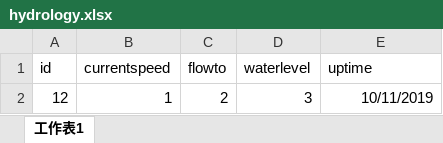
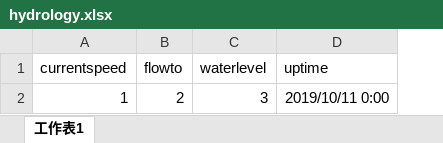
Before and after one commit to 2p-offer/CMS, an Excel workbook: mp-starter/src/main/resources/excels/hydrology.xlsx, sheet 工作表1, drawn as a sheet; values as stored, in another font and other column widths than the file's, no borders; removed rows and columns are numbered as before the commit, all else as after; the diff names each change by its address in the sheet, - before the commit and + after, or states it on an @@ line.

```diff
--- a/mp-starter/src/main/resources/excels/hydrology.xlsx (sheet 工作表1)
+++ b/mp-starter/src/main/resources/excels/hydrology.xlsx (sheet 工作表1)
-column A (id), row 2: 12
-D2 (uptime): 10/11/2019
+D2 (uptime): 2019/10/11 0:00
```
Also changed, not shown: mp-starter/src/main/resources/excels/meteorological.xlsx, mp-starter/src/main/resources/excels/soil.xlsx, 4 other files.
